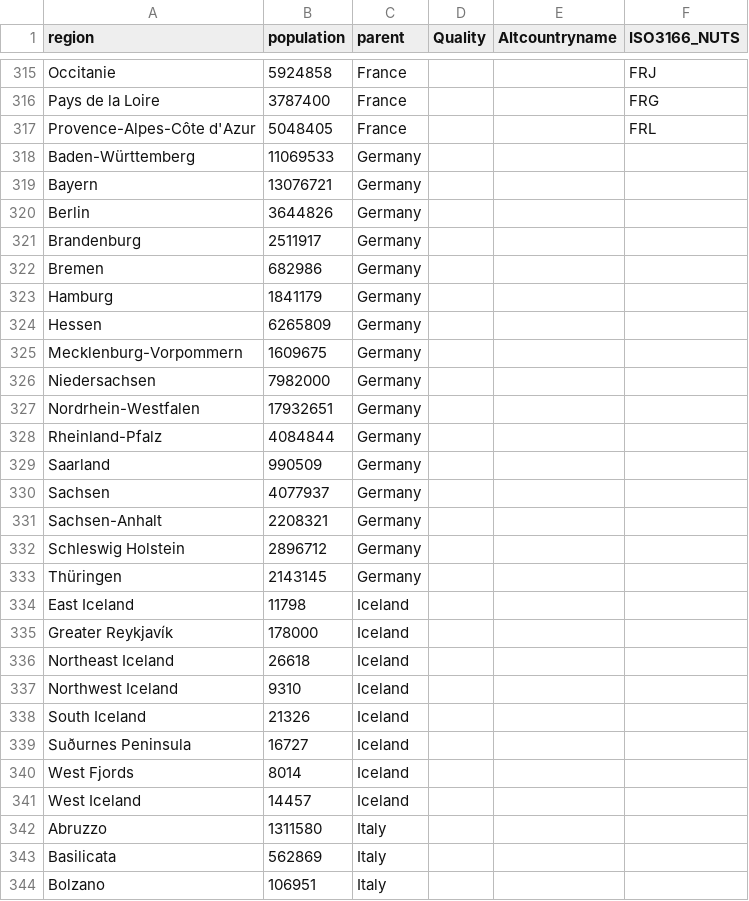
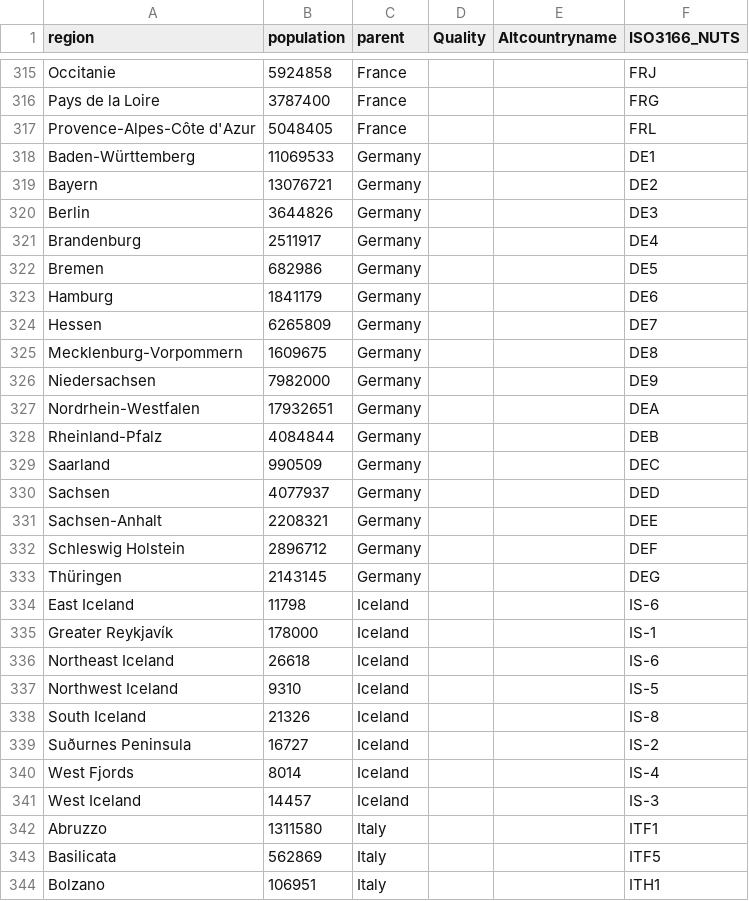
Before and after one commit to innouveau/corona-map, a CSV file: data-conversion-stuff/geojson-to-paths/population.csv, drawn as a sheet; only a part is shown, gaps mark what is left out; the diff covers the shown part only.

```diff
--- a/data-conversion-stuff/geojson-to-paths/population.csv
+++ b/data-conversion-stuff/geojson-to-paths/population.csv
@@ -317,28 +317,28 @@ Pays de la Loire,3787400,France,,,FRG
 Provence-Alpes-Côte d'Azur,5048405,France,,,FRL
-Baden-Württemberg,11069533,Germany,,,
-Bayern,13076721,Germany,,,
-Berlin,3644826,Germany,,,
-Brandenburg,2511917,Germany,,,
-Bremen,682986,Germany,,,
-Hamburg,1841179,Germany,,,
-Hessen,6265809,Germany,,,
-Mecklenburg-Vorpommern,1609675,Germany,,,
-Niedersachsen,7982000,Germany,,,
-Nordrhein-Westfalen,17932651,Germany,,,
-Rheinland-Pfalz,4084844,Germany,,,
-Saarland,990509,Germany,,,
-Sachsen,4077937,Germany,,,
-Sachsen-Anhalt,2208321,Germany,,,
-Schleswig Holstein,2896712,Germany,,,
-Thüringen,2143145,Germany,,,
-East Iceland,11798,Iceland,,,
-Greater Reykjavík,178000,Iceland,,,
-Northeast Iceland,26618,Iceland,,,
-Northwest Iceland,9310,Iceland,,,
-South Iceland,21326,Iceland,,,
-Suðurnes Peninsula,16727,Iceland,,,
-West Fjords,8014,Iceland,,,
-West Iceland,14457,Iceland,,,
-Abruzzo,1311580,Italy,,,
-Basilicata,562869,Italy,,,
-Bolzano,106951,Italy,,,
+Baden-Württemberg,11069533,Germany,,,DE1
+Bayern,13076721,Germany,,,DE2
+Berlin,3644826,Germany,,,DE3
+Brandenburg,2511917,Germany,,,DE4
+Bremen,682986,Germany,,,DE5
+Hamburg,1841179,Germany,,,DE6
+Hessen,6265809,Germany,,,DE7
+Mecklenburg-Vorpommern,1609675,Germany,,,DE8
+Niedersachsen,7982000,Germany,,,DE9
+Nordrhein-Westfalen,17932651,Germany,,,DEA
+Rheinland-Pfalz,4084844,Germany,,,DEB
+Saarland,990509,Germany,,,DEC
+Sachsen,4077937,Germany,,,DED
+Sachsen-Anhalt,2208321,Germany,,,DEE
+Schleswig Holstein,2896712,Germany,,,DEF
+Thüringen,2143145,Germany,,,DEG
+East Iceland,11798,Iceland,,,IS-6
+Greater Reykjavík,178000,Iceland,,,IS-1
+Northeast Iceland,26618,Iceland,,,IS-6
+Northwest Iceland,9310,Iceland,,,IS-5
+South Iceland,21326,Iceland,,,IS-8
+Suðurnes Peninsula,16727,Iceland,,,IS-2
+West Fjords,8014,Iceland,,,IS-4
+West Iceland,14457,Iceland,,,IS-3
+Abruzzo,1311580,Italy,,,ITF1
+Basilicata,562869,Italy,,,ITF5
+Bolzano,106951,Italy,,,ITH1
```
Also changed, not shown: 139 edited cells elsewhere in this file, 4 other files.
